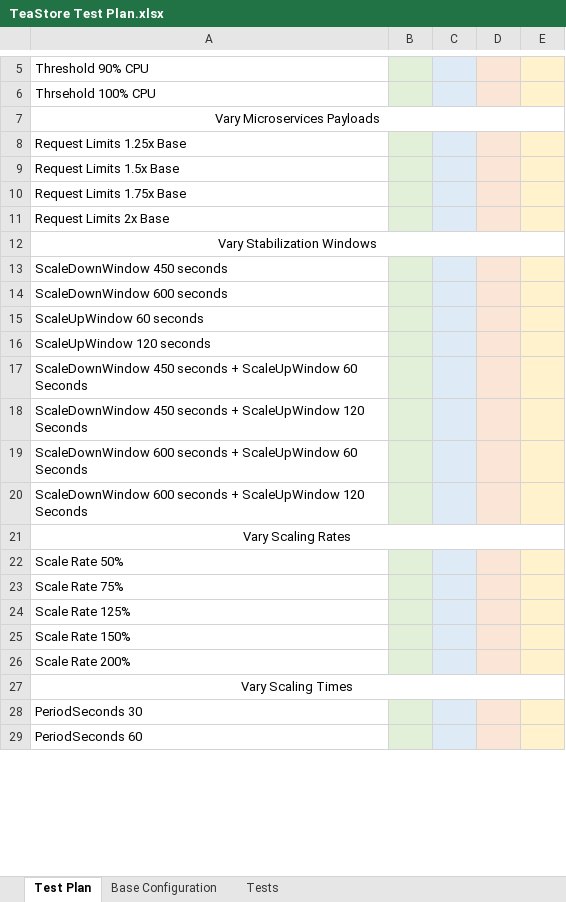
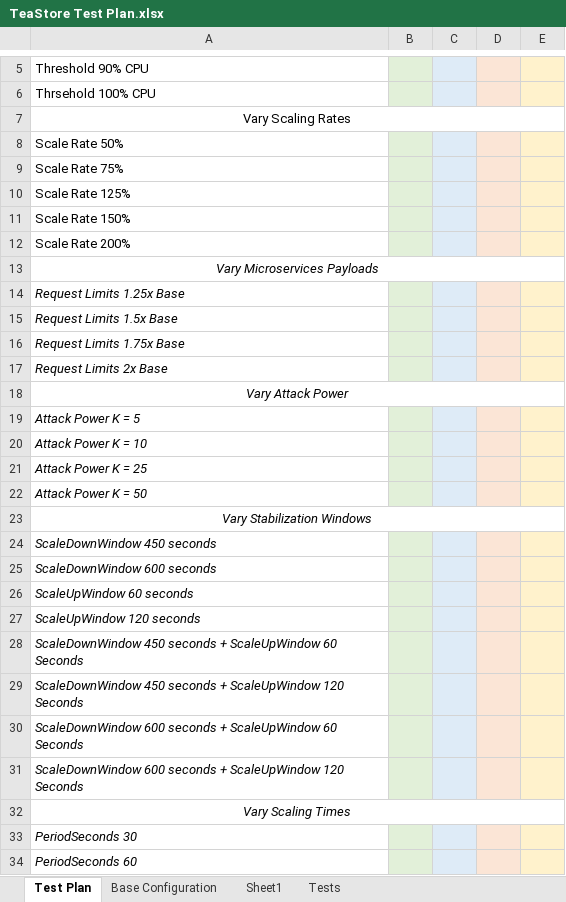
Before and after one commit to nislab/autoscaling-mdp, an Excel workbook: TeaStore Test Plan.xlsx, sheet Test Plan, drawn as a sheet; only a part is shown, gaps mark what is left out; values as stored, in another font and other column widths than the file's, no borders; addresses are those after the commit; the diff covers the shown part only; the diff names each change by its address in the sheet, - before the commit and + after, or states it on an @@ line.

```diff
--- a/TeaStore Test Plan.xlsx (sheet Test Plan)
+++ b/TeaStore Test Plan.xlsx (sheet Test Plan)
+sheet tab: Sheet1
@@ row 21 moved to row 7: Vary Scaling Rates @@
@@ row 22 moved to row 8: Scale Rate 50% @@
@@ row 23 moved to row 9: Scale Rate 75% @@
@@ row 24 moved to row 10: Scale Rate 125% @@
@@ row 25 moved to row 11: Scale Rate 150% @@
@@ row 26 moved to row 12: Scale Rate 200% @@
-A13:A17 italic: off
+A13:A17 italic: on
+row 18: Vary Attack Power
+row 19: Attack Power K = 5
+row 20: Attack Power K = 10
+row 21: Attack Power K = 25
+row 22: Attack Power K = 50
-A23:A31 italic: off
+A23:A31 italic: on
-A32:A34 italic: off
+A32:A34 italic: on
```
Also changed, not shown: cell formats elsewhere in this sheet, sheet Base Configuration, 1 other file.
